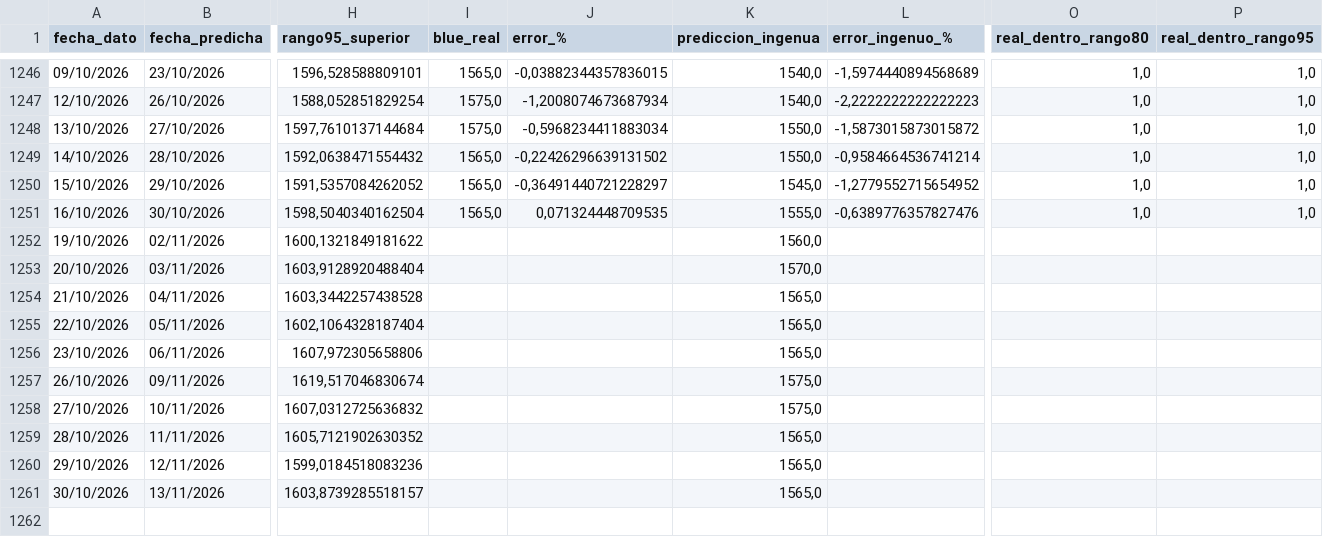
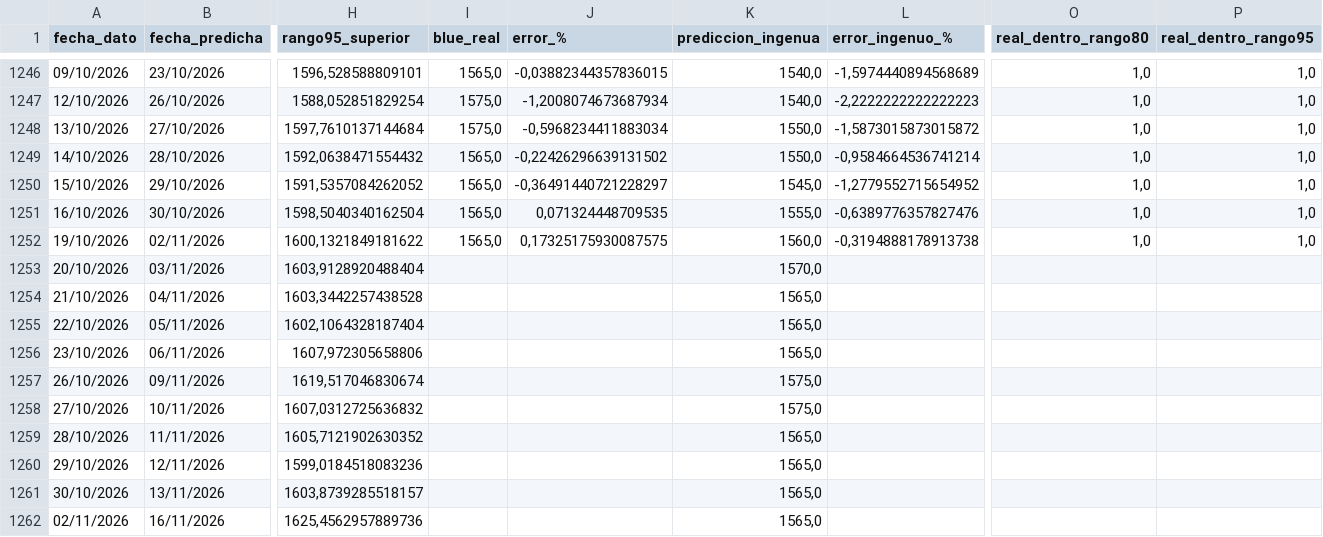
Before and after one commit to deysicamacho/Proyecto-final-IFTS24, a CSV file: data/modelo_h10/predicciones_diarias.csv, drawn as a sheet; only a part is shown, gaps mark what is left out; rows hold the shown columns only; the diff names each change by its address in the sheet, - before the commit and + after, or states it on an @@ line.

```diff
--- a/data/modelo_h10/predicciones_diarias.csv
+++ b/data/modelo_h10/predicciones_diarias.csv
-I1252 (blue_real): (empty)
+I1252 (blue_real): 1565,0
-J1252 (error_%): (empty)
+J1252 (error_%): 0,17325175930087575
-L1252 (error_ingenuo_%): (empty)
+L1252 (error_ingenuo_%): -0,3194888178913738
-O1252 (real_dentro_rango80): (empty)
+O1252 (real_dentro_rango80): 1,0
-P1252 (real_dentro_rango95): (empty)
+P1252 (real_dentro_rango95): 1,0
+row 1262: 02/11/2026 | 16/11/2026 | 1625,4562957889736 |  |  | 1565,0
```
Also changed, not shown: data/dataset_dolar_blue.csv, data/modelo_h1/predicciones_diarias.csv, 10 other files.
